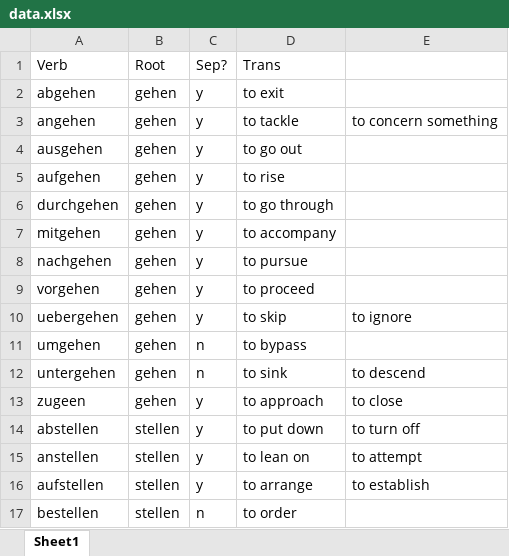
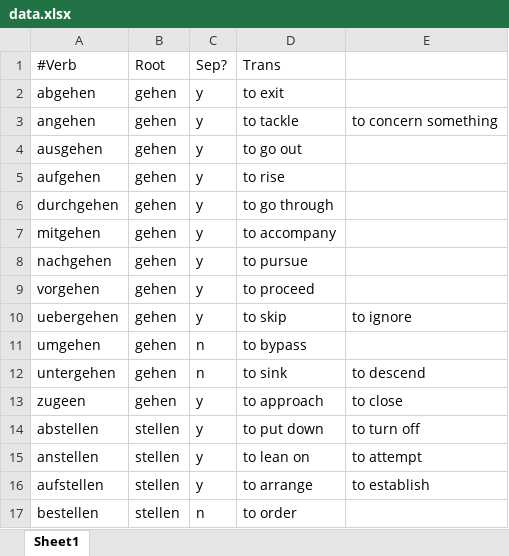
Before and after one commit to pbraunstein/German-Verb-Visualization, an Excel workbook: data.xlsx, sheet Sheet1, drawn as a sheet; values as stored, in another font and other column widths than the file's, no borders; the diff names each change by its address in the sheet, - before the commit and + after, or states it on an @@ line.

```diff
--- a/data.xlsx (sheet Sheet1)
+++ b/data.xlsx (sheet Sheet1)
-A1: Verb
+A1: #Verb
```
Also changed, not shown: 4 other files.
